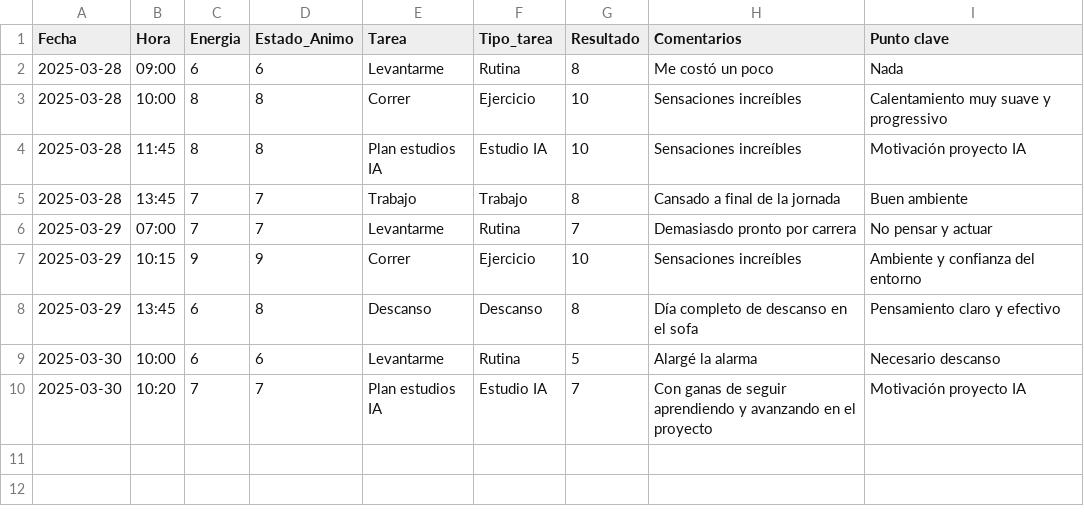
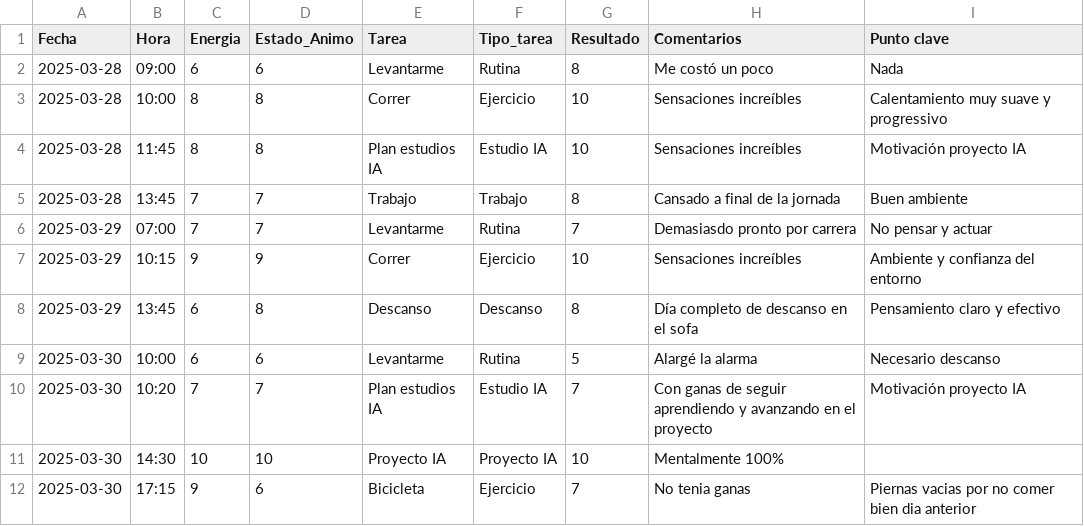
Before and after one commit to mcuestamunoz/neurocoah-ia, a CSV file: registro_cognitivo.csv, drawn as a sheet.

```diff
--- a/registro_cognitivo.csv
+++ b/registro_cognitivo.csv
@@ -10 +10,3 @@ Fecha,Hora,Energia,Estado_Animo,Tarea,Tipo_tarea,Resultado,Comentarios,Punto cla
 2025-03-30,10:20,7,7,Plan estudios IA,Estudio IA,7,Con ganas de seguir aprendiendo y avanzando en el proyecto,Motivación proyecto IA
+2025-03-30,14:30,10,10,Proyecto IA,Proyecto IA,10,Mentalmente 100%,
+2025-03-30,17:15,9,6,Bicicleta,Ejercicio,7,No tenia ganas,Piernas vacias por no comer bien dia anterior
```
Also changed, not shown: 11 other files.
